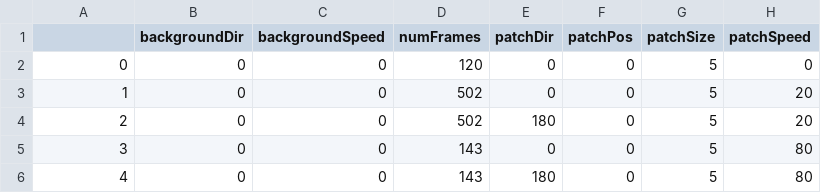
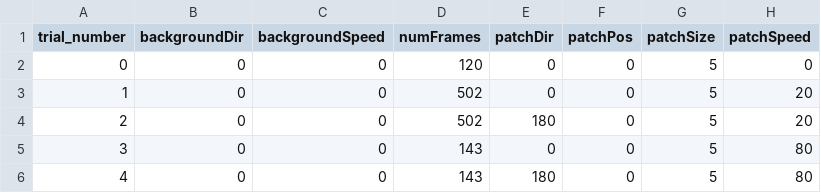
Before and after one commit to saskiad/openscope_motion, a CSV file: analysis/checkerboardTrialParams.csv, drawn as a sheet; only a part is shown.

Commit message:
updated CreatStimTable to merge with stimulus parameters

```diff
--- a/analysis/checkerboardTrialParams.csv
+++ b/analysis/checkerboardTrialParams.csv
@@ -1,2 +1,2 @@
-,backgroundDir,backgroundSpeed,numFrames,patchDir,patchPos,patchSize,patchSpeed
+trial_number,backgroundDir,backgroundSpeed,numFrames,patchDir,patchPos,patchSize,patchSpeed
 0,0,0,120,0,0,5,0
```
Also changed, not shown: 2 other files.
